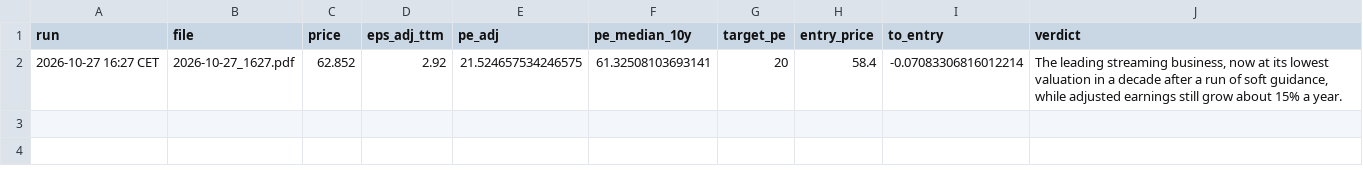
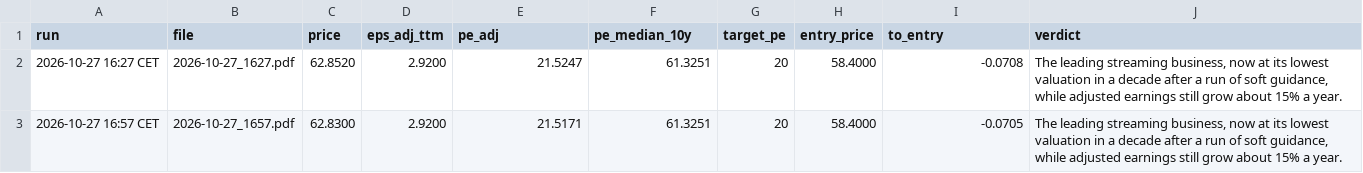
Before and after one commit to khalilvandian/Stock-analysis, a CSV file: analyses/NFLX/runs.csv, drawn as a sheet.

```diff
--- a/analyses/NFLX/runs.csv
+++ b/analyses/NFLX/runs.csv
@@ -1,2 +1,3 @@
 run,file,price,eps_adj_ttm,pe_adj,pe_median_10y,target_pe,entry_price,to_entry,verdict
-2026-10-27 16:27 CET,2026-10-27_1627.pdf,62.852,2.92,21.524657534246575,61.32508103693141,20,58.4,-0.07083306816012214,"The leading streaming business, now at its lowest valuation in a decade after a run of soft guidance, while adjusted earnings still grow about 15% a year."
+2026-10-27 16:27 CET,2026-10-27_1627.pdf,62.8520,2.9200,21.5247,61.3251,20,58.4000,-0.0708,"The leading streaming business, now at its lowest valuation in a decade after a run of soft guidance, while adjusted earnings still grow about 15% a year."
+2026-10-27 16:57 CET,2026-10-27_1657.pdf,62.8300,2.9200,21.5171,61.3251,20,58.4000,-0.0705,"The leading streaming business, now at its lowest valuation in a decade after a run of soft guidance, while adjusted earnings still grow about 15% a year."
```
Also changed, not shown: analyses/BKNG/runs.csv, analyses/BSX/runs.csv, 16 other files.
